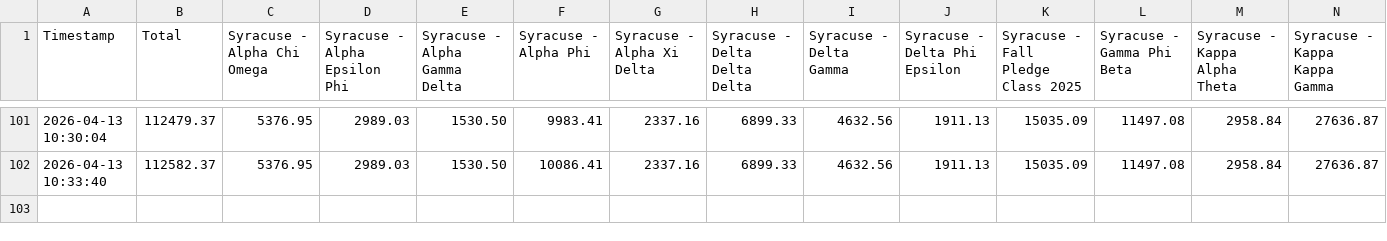
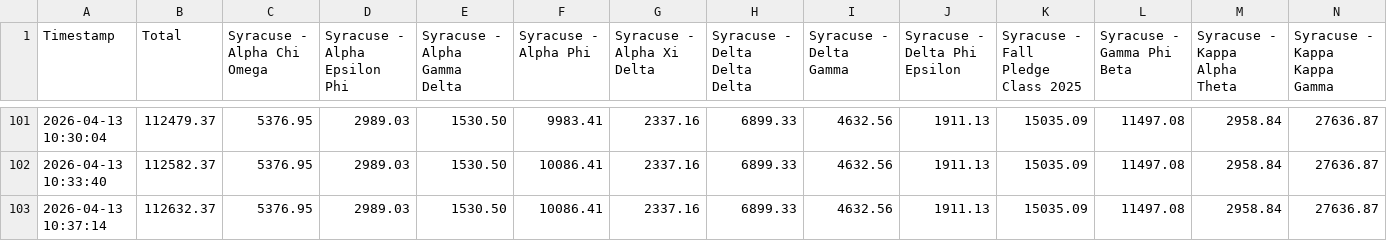
Before and after one commit to ezmiller-su/derbydays2026, a CSV file: derbydays_donations_2025.csv, drawn as a sheet; only a part is shown, gaps mark what is left out; rows hold the shown columns only; the diff names each change by its address in the sheet, - before the commit and + after, or states it on an @@ line.

Commit message:
update 2026-04-13 10:37:14

```diff
--- a/derbydays_donations_2025.csv
+++ b/derbydays_donations_2025.csv
+row 103: 2026-04-13 10:37:14 | 112632.37 | 5376.95 | 2989.03 | 1530.50 | 10086.41 | 2337.16 | 6899.33 | 4632.56 | 1911.13 | 15035.09 | 11497.08 | 2958.84 | 27636.87
```
